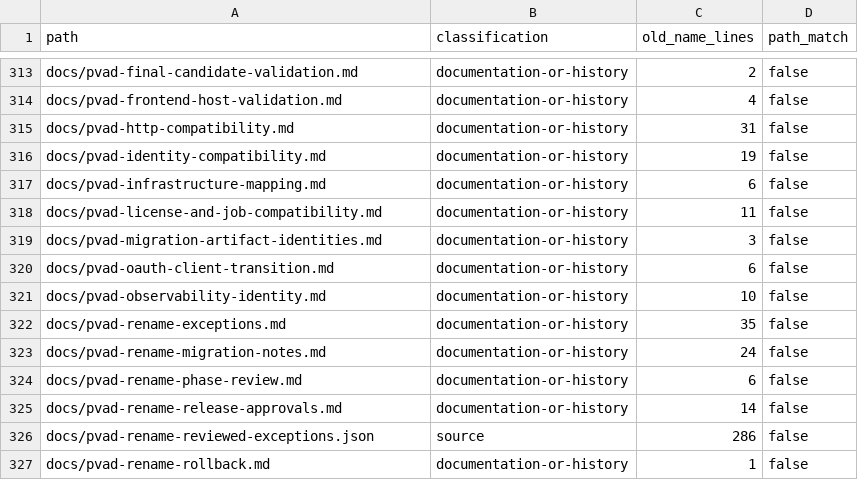
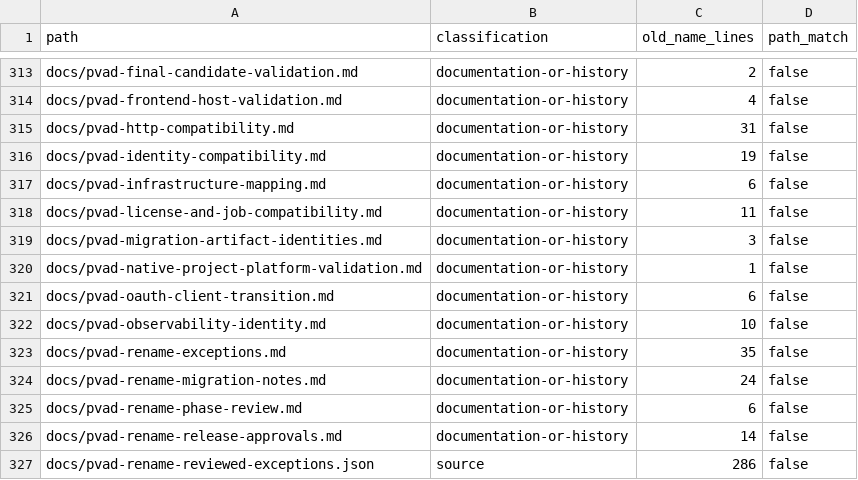
Before and after one commit to silentdevcore/Canvas, a TSV file: checklists/PVAD.Rename-Inventory-Current.tsv, drawn as a sheet; only a part is shown, gaps mark what is left out; the shorter side is filled out with more unchanged rows; the diff names each change by its address in the sheet, - before the commit and + after, or states it on an @@ line.

Commit message:
Validate macOS project associations and fix native opening

```diff
--- a/checklists/PVAD.Rename-Inventory-Current.tsv
+++ b/checklists/PVAD.Rename-Inventory-Current.tsv
+row 320: docs/pvad-native-project-platform-validation.md | documentation-or-history | 1 | false
```
Also changed, not shown: 14 other files.
